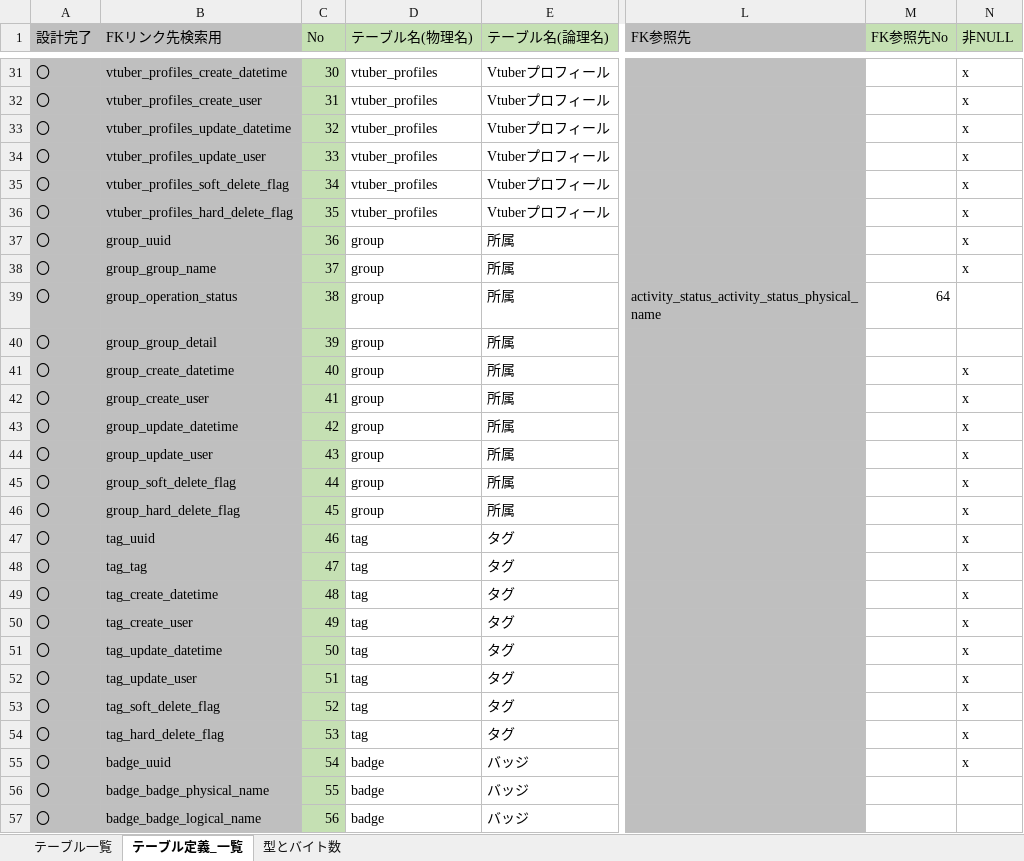
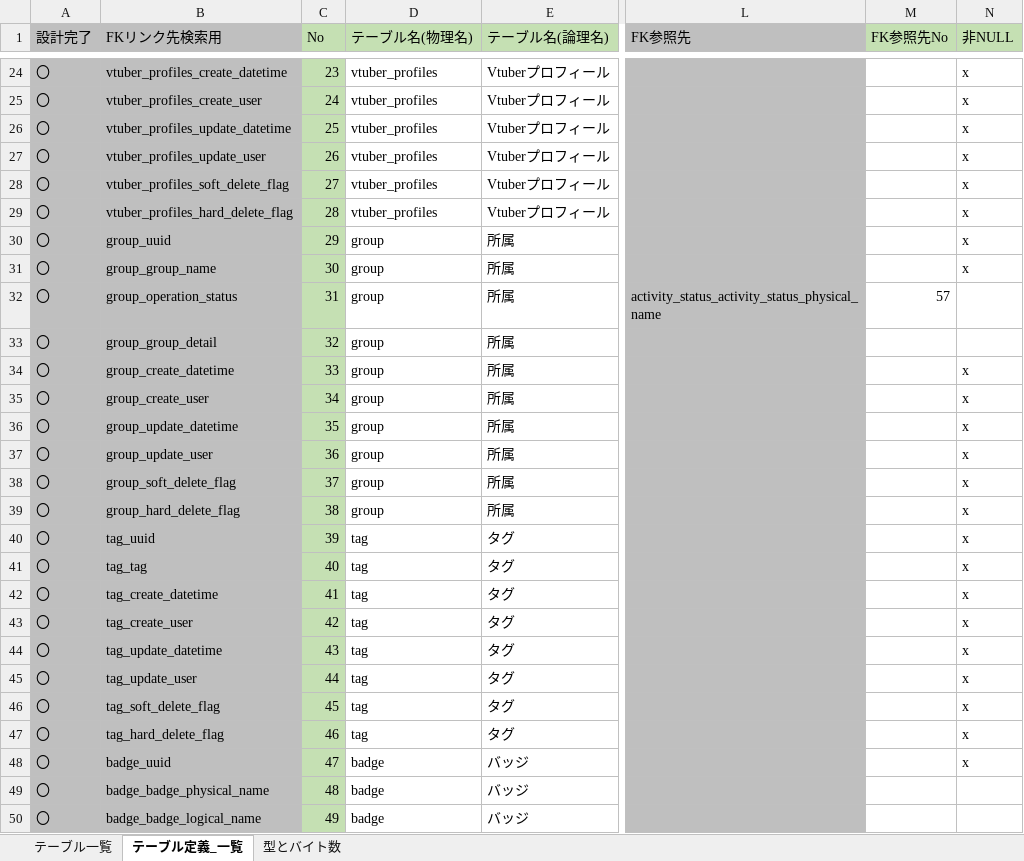
Before and after one commit to Soranoana/VtuberMeikan, an Excel workbook: .design/DB/DB設計たたき台.xlsx, sheet テーブル定義_一覧, drawn as a sheet; only a part is shown, gaps mark what is left out; values as stored, in another font and other column widths than the file's, no borders; addresses are those after the commit; the diff covers the shown part only; the diff names each change by its address in the sheet, - before the commit and + after, or states it on an @@ line.

```diff
--- a/.design/DB/DB設計たたき台.xlsx (sheet テーブル定義_一覧)
+++ b/.design/DB/DB設計たたき台.xlsx (sheet テーブル定義_一覧)
-C24 (No): 30
+C24 (No): 23
-C25 (No): 31
+C25 (No): 24
-C26 (No): 32
+C26 (No): 25
-C27 (No): 33
+C27 (No): 26
-C28 (No): 34
+C28 (No): 27
-C29 (No): 35
+C29 (No): 28
-C30 (No): 36
+C30 (No): 29
-C31 (No): 37
+C31 (No): 30
-C32 (No): 38
+C32 (No): 31
-M32 (FK参照先No): 64
+M32 (FK参照先No): 57
-C33 (No): 39
+C33 (No): 32
-C34 (No): 40
+C34 (No): 33
-C35 (No): 41
+C35 (No): 34
-C36 (No): 42
+C36 (No): 35
-C37 (No): 43
+C37 (No): 36
-C38 (No): 44
+C38 (No): 37
-C39 (No): 45
+C39 (No): 38
-C40 (No): 46
+C40 (No): 39
-C41 (No): 47
+C41 (No): 40
-C42 (No): 48
+C42 (No): 41
-C43 (No): 49
+C43 (No): 42
-C44 (No): 50
+C44 (No): 43
-C45 (No): 51
+C45 (No): 44
-C46 (No): 52
+C46 (No): 45
-C47 (No): 53
+C47 (No): 46
-C48 (No): 54
+C48 (No): 47
-C49 (No): 55
+C49 (No): 48
-C50 (No): 56
+C50 (No): 49
```
Also changed, not shown: 12 removed rows and 293 edited cells elsewhere in this sheet, sheet テーブル一覧, formulas that keep their value.
